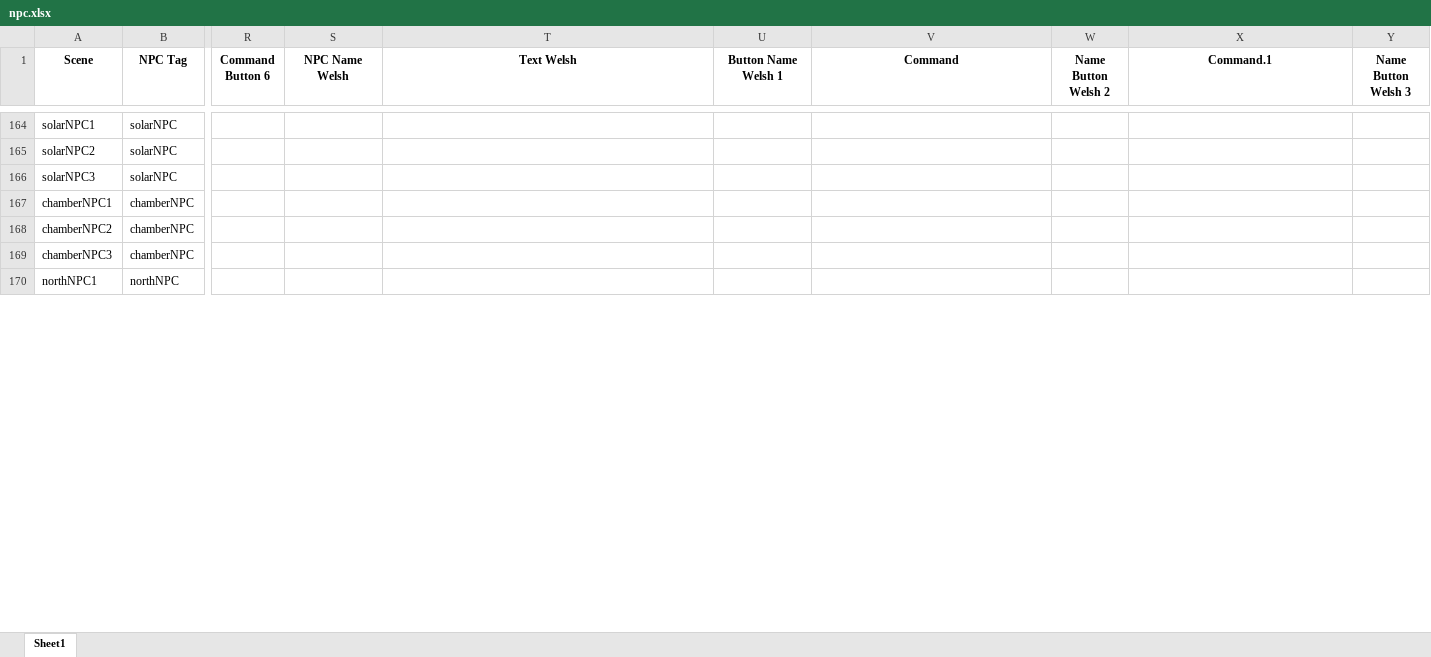
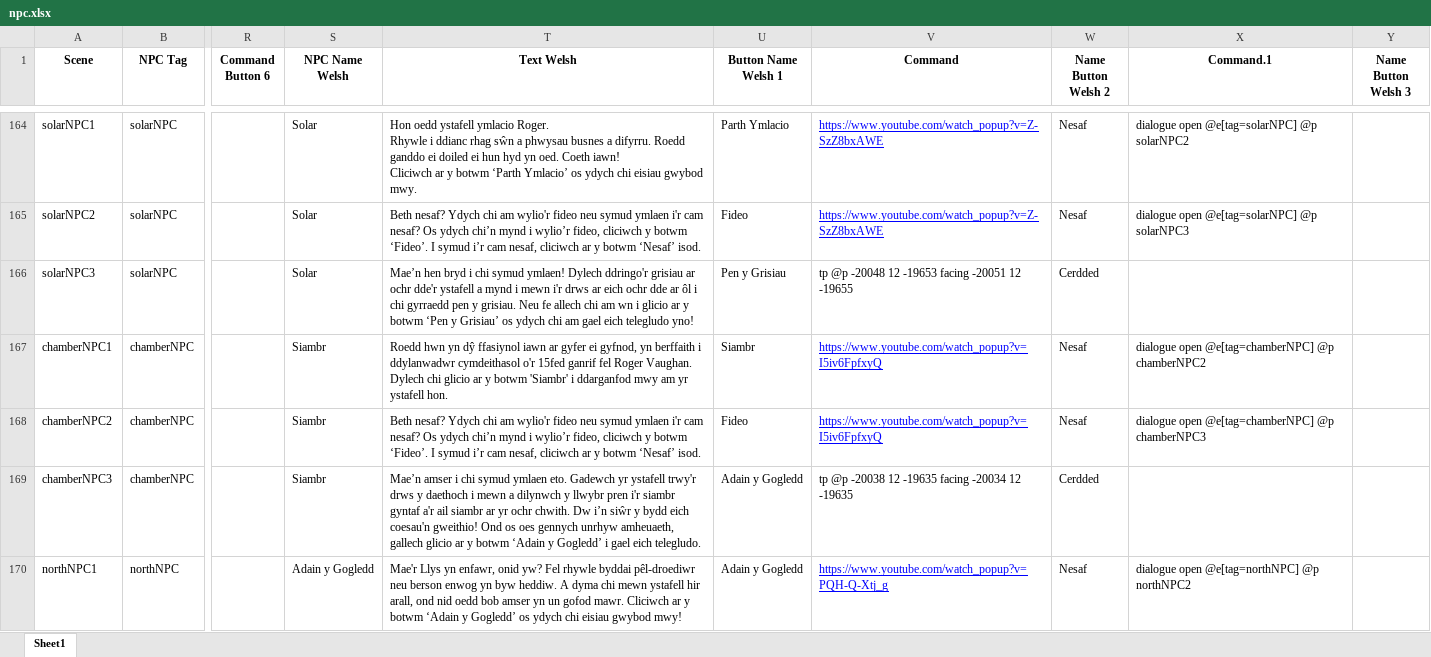
Before and after one commit to BlockBuilderJoe/Cadw-new, an Excel workbook: education/cadw_bp/dialogue/npc.xlsx, sheet Sheet1, drawn as a sheet; only a part is shown, gaps mark what is left out; values as stored, in another font and other column widths than the file's, no borders; ↵ is a line break in a cell; the diff covers the shown part only; the diff names each change by its address in the sheet, - before the commit and + after, or states it on an @@ line.

```diff
--- a/education/cadw_bp/dialogue/npc.xlsx (sheet Sheet1)
+++ b/education/cadw_bp/dialogue/npc.xlsx (sheet Sheet1)
-S164:S166 (NPC Name Welsh): (empty)
+S164:S166 (NPC Name Welsh): Solar
-T164 (Text Welsh): (empty)
+T164 (Text Welsh): Hon oedd ystafell ymlacio Roger. ↵ Rhywle i ddianc rhag sŵn a phwysau busnes a difyrru. Roedd ganddo ei doiled ei hun hyd yn oed. Coeth iawn! ↵ Cliciwch ar y botwm ‘Parth Ymlacio’ os ydych chi eisiau gwybod mwy.
-U164 (Button Name Welsh 1): (empty)
+U164 (Button Name Welsh 1): Parth Ymlacio
-V164:V165 (Command): (empty)
+V164:V165 (Command): https://www.youtube.com/watch_popup?v=Z-SzZ8bxAWE
-W164:W165 (Name Button Welsh 2): (empty)
+W164:W165 (Name Button Welsh 2): Nesaf
-X164 (Command.1): (empty)
+X164 (Command.1): dialogue open @e[tag=solarNPC] @p solarNPC2
-T165 (Text Welsh): (empty)
+T165 (Text Welsh): Beth nesaf? Ydych chi am wylio'r fideo neu symud ymlaen i'r cam nesaf? Os ydych chi’n mynd i wylio’r fideo, cliciwch y botwm ‘Fideo’. I symud i’r cam nesaf, cliciwch ar y botwm ‘Nesaf’ isod.
-U165 (Button Name Welsh 1): (empty)
+U165 (Button Name Welsh 1): Fideo
-X165 (Command.1): (empty)
+X165 (Command.1): dialogue open @e[tag=solarNPC] @p solarNPC3
-T166 (Text Welsh): (empty)
+T166 (Text Welsh): Mae’n hen bryd i chi symud ymlaen! Dylech ddringo'r grisiau ar ochr dde'r ystafell a mynd i mewn i'r drws ar eich ochr dde ar ôl i chi gyrraedd pen y grisiau. Neu fe allech chi am wn i glicio ar y botwm ‘Pen y Grisiau’ os ydych chi am gael eich telegludo yno!
-U166 (Button Name Welsh 1): (empty)
+U166 (Button Name Welsh 1): Pen y Grisiau
-V166 (Command): (empty)
+V166 (Command): tp @p -20048 12 -19653 facing -20051 12 -19655
-W166 (Name Button Welsh 2): (empty)
+W166 (Name Button Welsh 2): Cerdded
-S167:S169 (NPC Name Welsh): (empty)
+S167:S169 (NPC Name Welsh): Siambr
-T167 (Text Welsh): (empty)
+T167 (Text Welsh): Roedd hwn yn dŷ ffasiynol iawn ar gyfer ei gyfnod, yn berffaith i ddylanwadwr cymdeithasol o'r 15fed ganrif fel Roger Vaughan. Dylech chi glicio ar y botwm 'Siambr' i ddarganfod mwy am yr ystafell hon.
-U167 (Button Name Welsh 1): (empty)
+U167 (Button Name Welsh 1): Siambr
-V167:V168 (Command): (empty)
+V167:V168 (Command): https://www.youtube.com/watch_popup?v=I5iv6FpfxyQ
-W167:W168 (Name Button Welsh 2): (empty)
+W167:W168 (Name Button Welsh 2): Nesaf
-X167 (Command.1): (empty)
+X167 (Command.1): dialogue open @e[tag=chamberNPC] @p chamberNPC2
-T168 (Text Welsh): (empty)
+T168 (Text Welsh): Beth nesaf? Ydych chi am wylio'r fideo neu symud ymlaen i'r cam nesaf? Os ydych chi’n mynd i wylio’r fideo, cliciwch y botwm ‘Fideo’. I symud i’r cam nesaf, cliciwch ar y botwm ‘Nesaf’ isod.
-U168 (Button Name Welsh 1): (empty)
+U168 (Button Name Welsh 1): Fideo
-X168 (Command.1): (empty)
+X168 (Command.1): dialogue open @e[tag=chamberNPC] @p chamberNPC3
-T169 (Text Welsh): (empty)
+T169 (Text Welsh): Mae’n amser i chi symud ymlaen eto. Gadewch yr ystafell trwy'r drws y daethoch i mewn a dilynwch y llwybr pren i'r siambr gyntaf a'r ail siambr ar yr ochr chwith. Dw i’n siŵr y bydd eich coesau'n gweithio! Ond os oes gennych unrhyw amheuaeth, gallech glicio ar y botwm ‘Adain y Gogledd’ i gael eich telegludo.
-U169:U170 (Button Name Welsh 1): (empty)
+U169:U170 (Button Name Welsh 1): Adain y Gogledd
-V169 (Command): (empty)
+V169 (Command): tp @p -20038 12 -19635 facing -20034 12 -19635
-W169 (Name Button Welsh 2): (empty)
+W169 (Name Button Welsh 2): Cerdded
-S170 (NPC Name Welsh): (empty)
+S170 (NPC Name Welsh): Adain y Gogledd
-T170 (Text Welsh): (empty)
+T170 (Text Welsh): Mae'r Llys yn enfawr, onid yw? Fel rhywle byddai pêl-droediwr neu berson enwog yn byw heddiw. A dyma chi mewn ystafell hir arall, ond nid oedd bob amser yn un gofod mawr. Cliciwch ar y botwm ‘Adain y Gogledd’ os ydych chi eisiau gwybod mwy!
-V170 (Command): (empty)
+V170 (Command): https://www.youtube.com/watch_popup?v=PQH-Q-Xtj_g
-W170 (Name Button Welsh 2): (empty)
+W170 (Name Button Welsh 2): Nesaf
-X170 (Command.1): (empty)
+X170 (Command.1): dialogue open @e[tag=northNPC] @p northNPC2
```
Also changed, not shown: 4 added rows, 7 removed rows and 410 edited cells elsewhere in this sheet, 37 other files.
